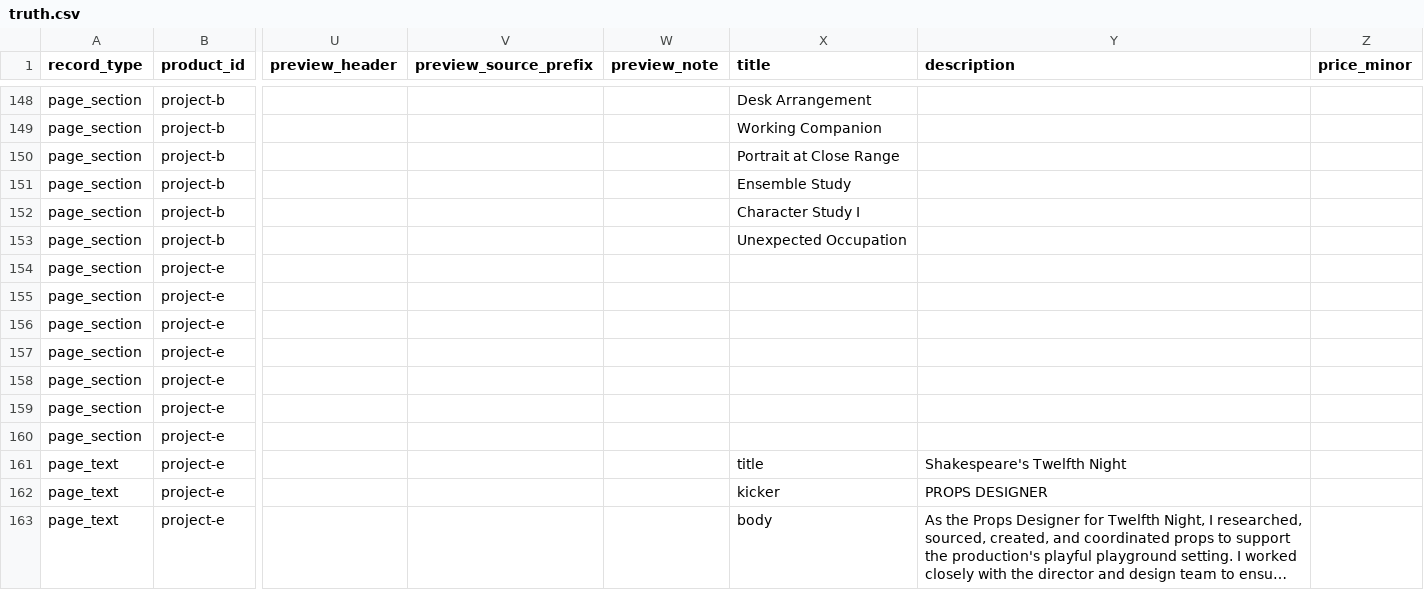
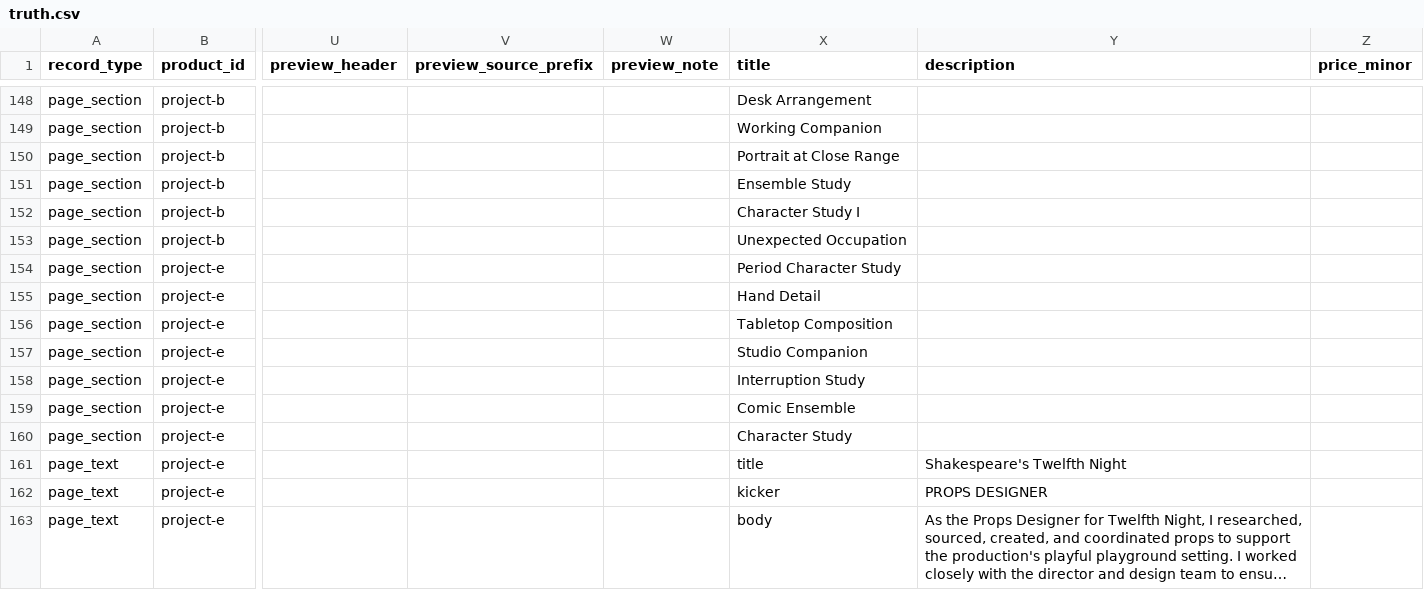
Before and after one commit to thanks-cohn/portofolio, a CSV file: truth.csv, drawn as a sheet; only a part is shown, gaps mark what is left out; long unchanged cells end in …; the diff covers the shown part only; the diff names each change by its address in the sheet, - before the commit and + after, or states it on an @@ line.

```diff
--- a/truth.csv
+++ b/truth.csv
-X154 (title): (empty)
+X154 (title): Period Character Study
-X155 (title): (empty)
+X155 (title): Hand Detail
-X156 (title): (empty)
+X156 (title): Tabletop Composition
-X157 (title): (empty)
+X157 (title): Studio Companion
-X158 (title): (empty)
+X158 (title): Interruption Study
-X159 (title): (empty)
+X159 (title): Comic Ensemble
-X160 (title): (empty)
+X160 (title): Character Study
```
Also changed, not shown: 43 edited cells elsewhere in this file, 4 other files.
